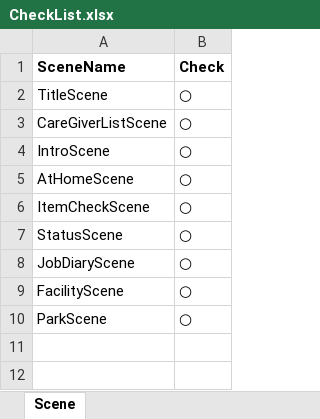
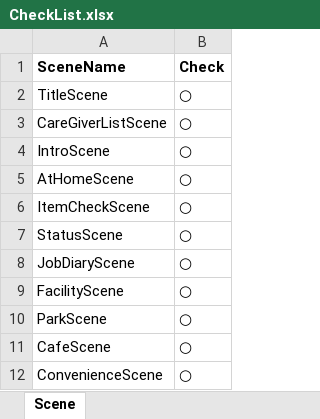
Before and after one commit to atakage/KaigoSeikatsu, an Excel workbook: CheckList.xlsx, sheet Scene, drawn as a sheet; values as stored, in another font and other column widths than the file's, no borders; the diff names each change by its address in the sheet, - before the commit and + after, or states it on an @@ line.

Commit message:
cafe scene bug fix

```diff
--- a/CheckList.xlsx (sheet Scene)
+++ b/CheckList.xlsx (sheet Scene)
+row 11: CafeScene | ○
+row 12: ConvenienceScene | ○
```
Also changed, not shown: 5 other files.
